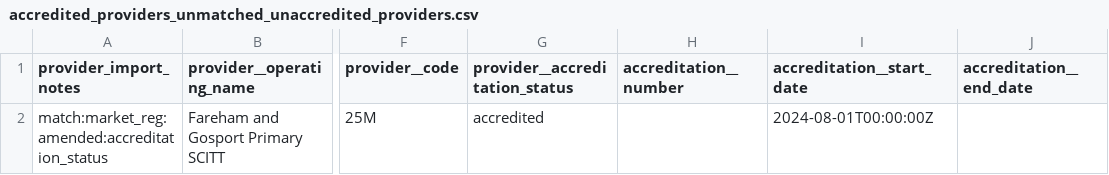
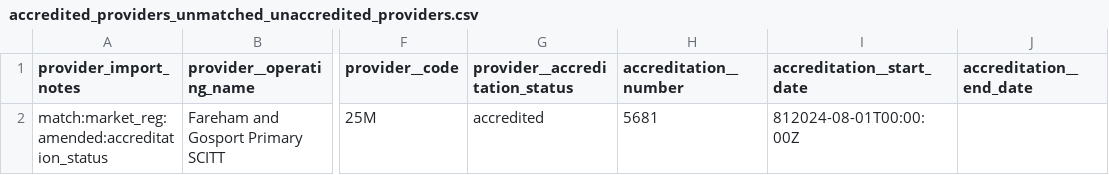
Before and after one commit to DFE-Digital/register-training-providers, a CSV file: lib/data/accredited_providers_unmatched_unaccredited_providers.csv, drawn as a sheet; only a part is shown, gaps mark what is left out; the diff names each change by its address in the sheet, - before the commit and + after, or states it on an @@ line.

Commit message:
[xxxx] Fixed missing accreditation details for provider

```diff
--- a/lib/data/accredited_providers_unmatched_unaccredited_providers.csv
+++ b/lib/data/accredited_providers_unmatched_unaccredited_providers.csv
-H2 (accreditation__number): (empty)
+H2 (accreditation__number): 5681
-I2 (accreditation__start_date): 2024-08-01T00:00:00Z
+I2 (accreditation__start_date): 812024-08-01T00:00:00Z
```
